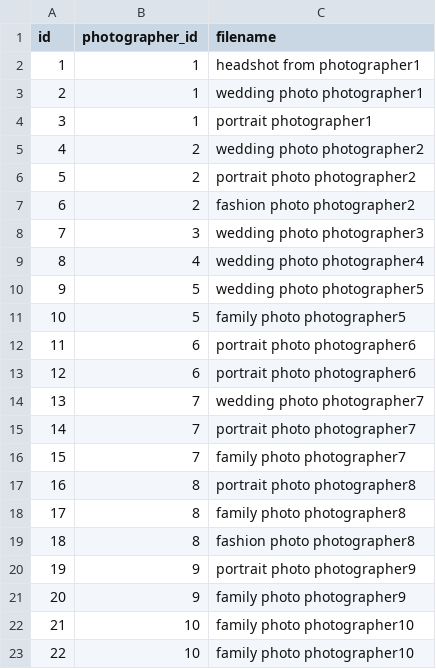
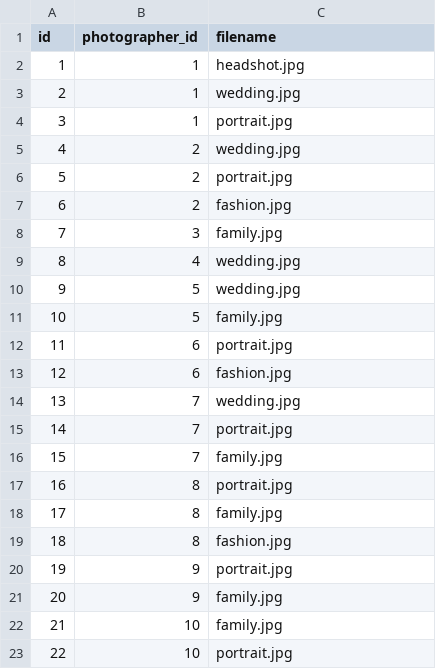
Before and after one commit to zherujiang/photomaster, a CSV file: backend/test_data/photos.csv, drawn as a sheet.

Commit message:
fixed pagination, added photographer photo carousel, adopted function components

```diff
--- a/backend/test_data/photos.csv
+++ b/backend/test_data/photos.csv
@@ -1,23 +1,23 @@
 id;photographer_id;filename
-1;1;headshot from photographer1
-2;1;wedding photo photographer1
-3;1;portrait photographer1
-4;2;wedding photo photographer2
-5;2;portrait photo photographer2
-6;2;fashion photo photographer2
-7;3;wedding photo photographer3
-8;4;wedding photo photographer4
-9;5;wedding photo photographer5
-10;5;family photo photographer5
-11;6;portrait photo photographer6
-12;6;portrait photo photographer6
-13;7;wedding photo photographer7
-14;7;portrait photo photographer7
-15;7;family photo photographer7
-16;8;portrait photo photographer8
-17;8;family photo photographer8
-18;8;fashion photo photographer8
-19;9;portrait photo photographer9
-20;9;family photo photographer9
-21;10;family photo photographer10
-22;10;family photo photographer10
+1;1;headshot.jpg
+2;1;wedding.jpg
+3;1;portrait.jpg
+4;2;wedding.jpg
+5;2;portrait.jpg
+6;2;fashion.jpg
+7;3;family.jpg
+8;4;wedding.jpg
+9;5;wedding.jpg
+10;5;family.jpg
+11;6;portrait.jpg
+12;6;fashion.jpg
+13;7;wedding.jpg
+14;7;portrait.jpg
+15;7;family.jpg
+16;8;portrait.jpg
+17;8;family.jpg
+18;8;fashion.jpg
+19;9;portrait.jpg
+20;9;family.jpg
+21;10;family.jpg
+22;10;portrait.jpg
```
Also changed, not shown: 7 other files.
